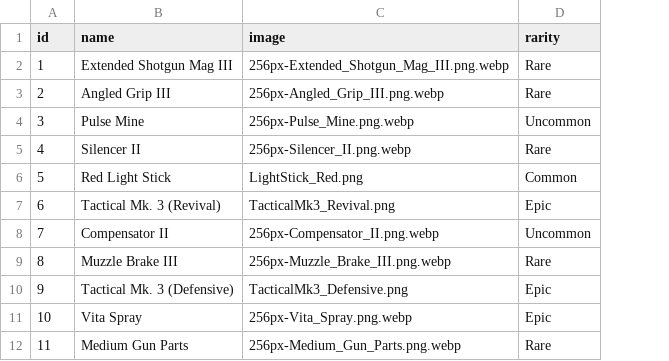
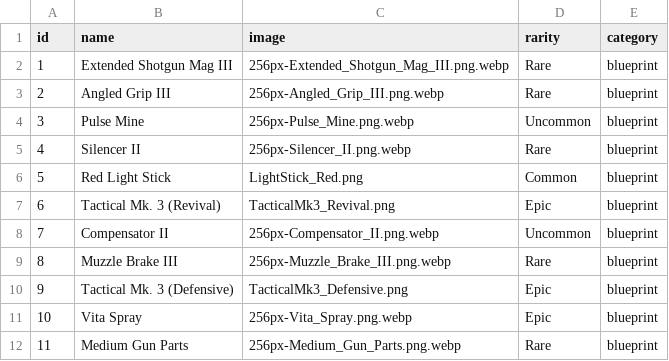
Before and after one commit to ReinRache/arc-raiders-blueprint-goblin, a CSV file: data/blueprints.csv, drawn as a sheet; only a part is shown; the diff names each change by its address in the sheet, - before the commit and + after, or states it on an @@ line.

```diff
--- a/data/blueprints.csv
+++ b/data/blueprints.csv
+column E (category), rows 2-12: all blueprint
```
Also changed, not shown: 10 other files.
